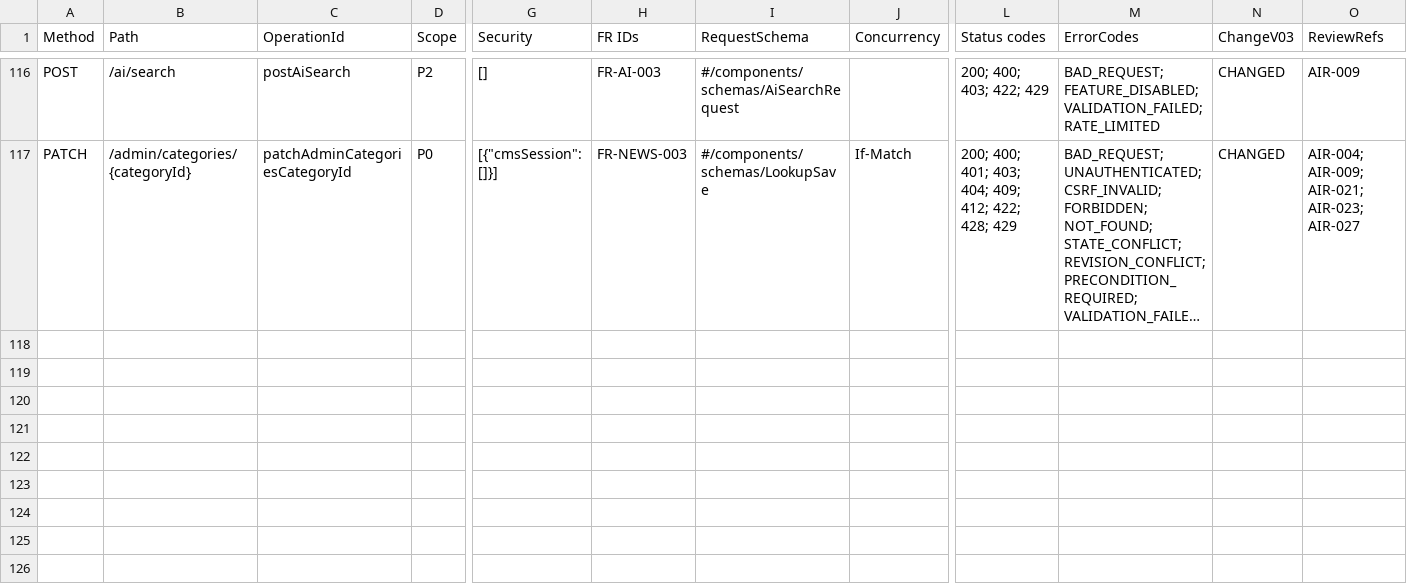
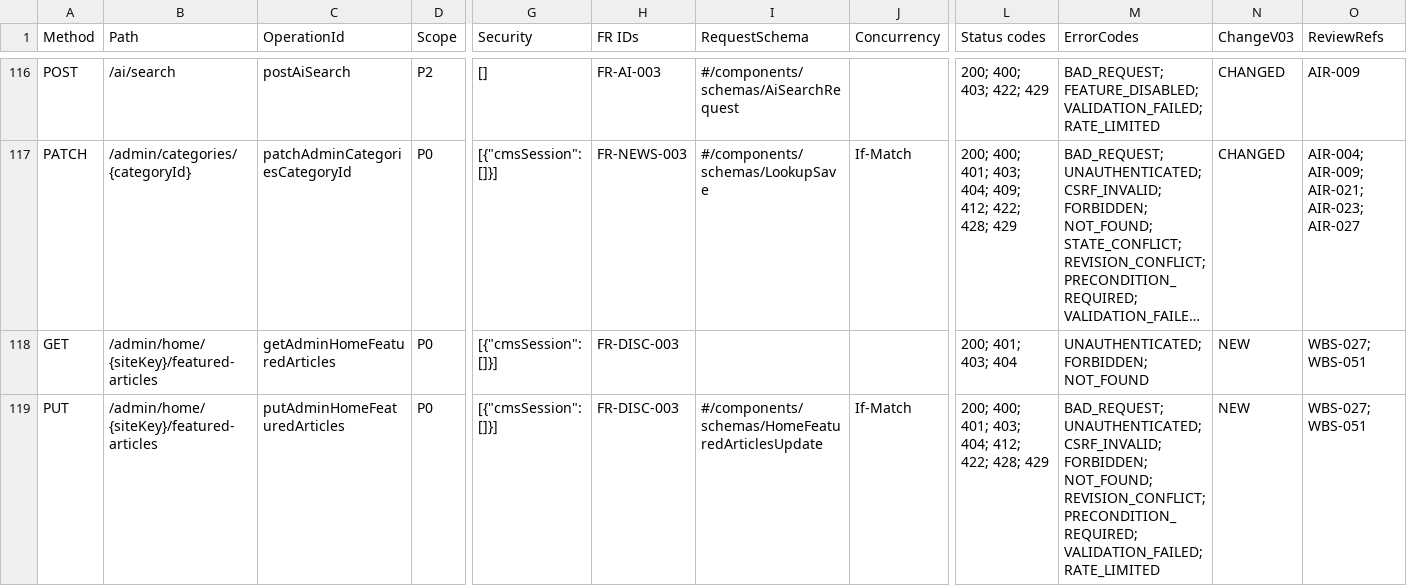
Before and after one commit to vvtcntt/Tinhte.com.vn, a CSV file: doc/07_AI_REVIEW/v0.3/07_API_ENDPOINT_INVENTORY_v0.3_DRAFT.csv, drawn as a sheet; only a part is shown, gaps mark what is left out; long unchanged cells end in …; rows hold the shown columns only; the diff names each change by its address in the sheet, - before the commit and + after, or states it on an @@ line.

```diff
--- a/doc/07_AI_REVIEW/v0.3/07_API_ENDPOINT_INVENTORY_v0.3_DRAFT.csv
+++ b/doc/07_AI_REVIEW/v0.3/07_API_ENDPOINT_INVENTORY_v0.3_DRAFT.csv
+row 118: GET | /admin/home/{siteKey}/featured-articles | getAdminHomeFeaturedArticles | P0 | [{"cmsSession": []}] | FR-DISC-003 |  |  | 200; 401; 403; 404 | UNAUTHENTICATED; FORBIDDEN; NOT_FOUND | NEW | WBS-027; WBS-051
+row 119: PUT | /admin/home/{siteKey}/featured-articles | putAdminHomeFeaturedArticles | P0 | [{"cmsSession": []}] | FR-DISC-003 | #/components/schemas/HomeFeaturedArticlesUpdate | If-Match | 200; 400; 401; 403; 404; 412; 422; 428; 429 | BAD_REQUEST; UNAUTHENTICATED; CSRF_INVALID; FORBIDDEN; NOT_FOUND; REVISION_CONFLICT; PRECONDITION_REQUIRED; VALIDATION_FAILED; RATE_LIMITED | NEW | WBS-027; WBS-051
```
Also changed, not shown: doc/07_AI_REVIEW/v0.3/trace/07_FR84_TRACEABILITY_v0.3_DRAFT.csv, 34 other files.
